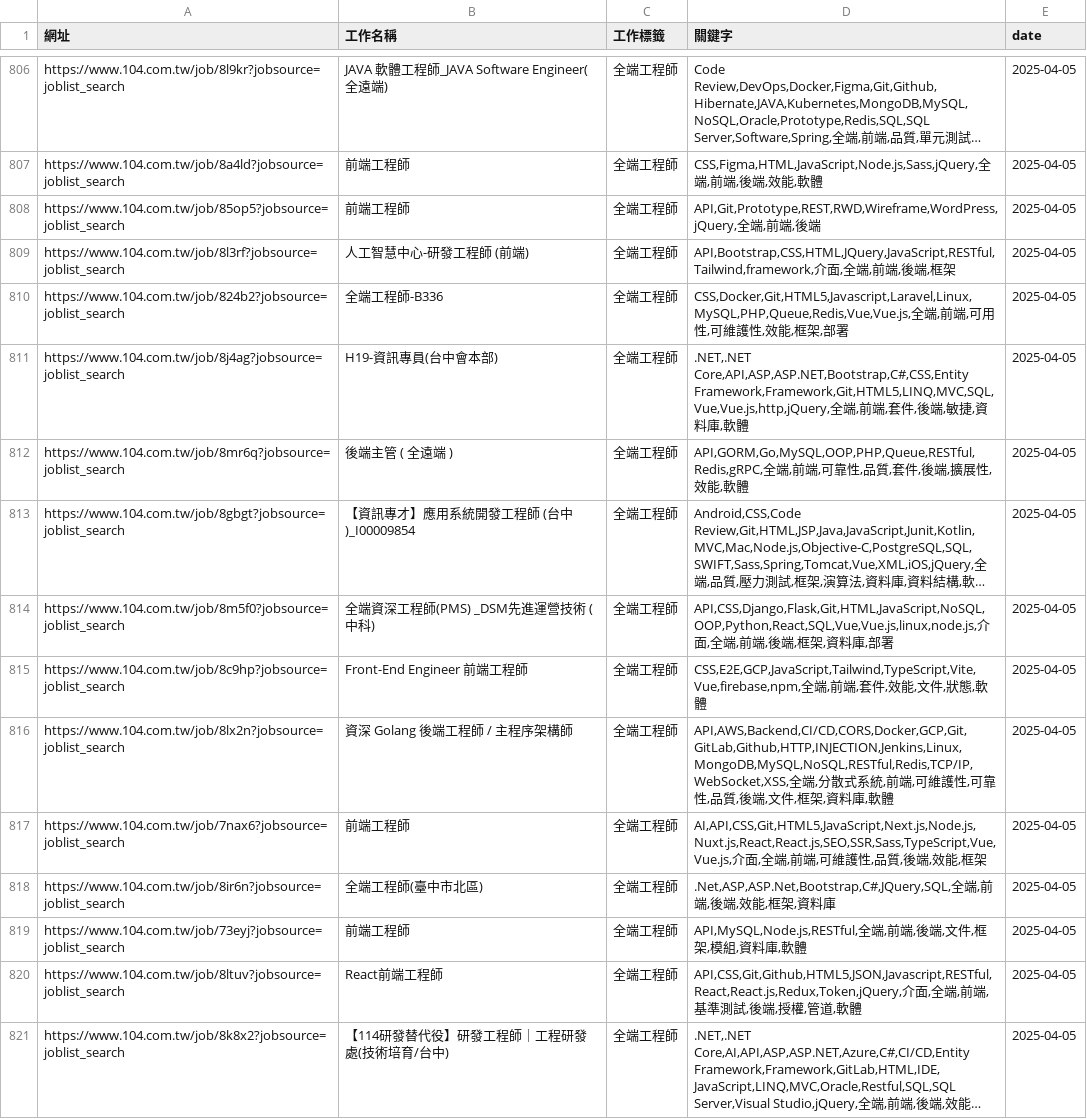
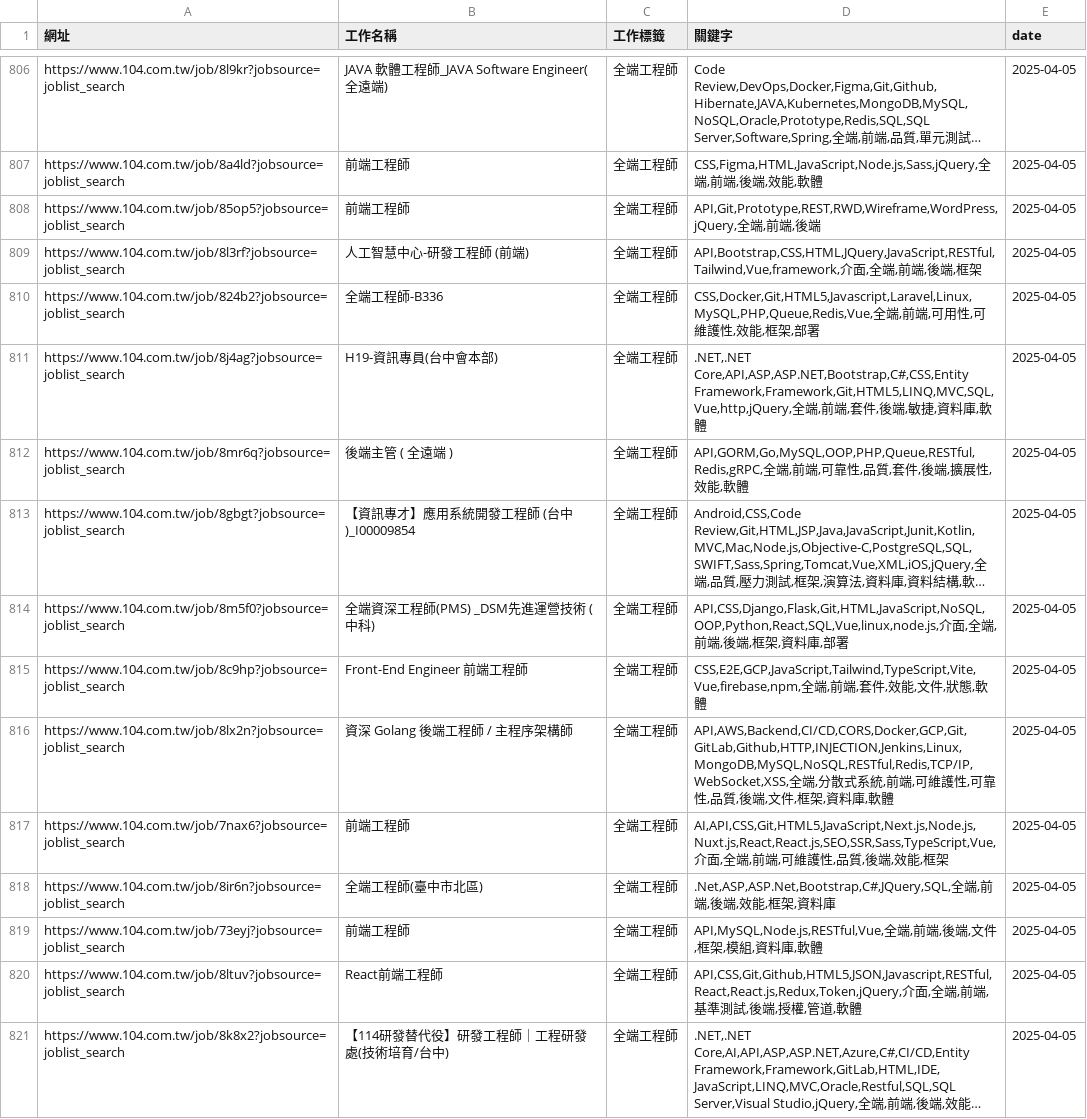
Before and after one commit to CUTFYSH1101/job-104-scraper, a CSV file: public/data/全台中/9999-99-99/claude/merged.csv, drawn as a sheet; only a part is shown, gaps mark what is left out; long unchanged cells end in …; the diff covers the shown part only; the diff names each change by its address in the sheet, - before the commit and + after, or states it on an @@ line.

```diff
--- a/public/data/全台中/9999-99-99/claude/merged.csv
+++ b/public/data/全台中/9999-99-99/claude/merged.csv
-D809 (關鍵字): API,Bootstrap,CSS,HTML,JQuery,JavaScript,RESTful,Tailwind,framework,介面…
+D809 (關鍵字): API,Bootstrap,CSS,HTML,JQuery,JavaScript,RESTful,Tailwind,Vue,framework,介面…
-D810 (關鍵字): CSS,Docker,Git,HTML5,Javascript,Laravel,Linux,MySQL,PHP,Queue,Redis,Vue,Vue.js,全端…
+D810 (關鍵字): CSS,Docker,Git,HTML5,Javascript,Laravel,Linux,MySQL,PHP,Queue,Redis,Vue,全端…
-D811 (關鍵字): .NET,.NET Core,API,ASP,ASP.NET,Bootstrap,C#,CSS,Entity Framework,Framework,Git,HTML5,LINQ,MVC,SQL,Vue,Vue.js,http,jQuery,全端…
+D811 (關鍵字): .NET,.NET Core,API,ASP,ASP.NET,Bootstrap,C#,CSS,Entity Framework,Framework,Git,HTML5,LINQ,MVC,SQL,Vue,http,jQuery,全端…
-D814 (關鍵字): API,CSS,Django,Flask,Git,HTML,JavaScript,NoSQL,OOP,Python,React,SQL,Vue,Vue.js,linux,node.js,介面…
+D814 (關鍵字): API,CSS,Django,Flask,Git,HTML,JavaScript,NoSQL,OOP,Python,React,SQL,Vue,linux,node.js,介面…
-D817 (關鍵字): AI,API,CSS,Git,HTML5,JavaScript,Next.js,Node.js,Nuxt.js,React,React.js,SEO,SSR,Sass,TypeScript,Vue,Vue.js,介面…
+D817 (關鍵字): AI,API,CSS,Git,HTML5,JavaScript,Next.js,Node.js,Nuxt.js,React,React.js,SEO,SSR,Sass,TypeScript,Vue,介面…
-D819 (關鍵字): API,MySQL,Node.js,RESTful,全端,前…
+D819 (關鍵字): API,MySQL,Node.js,RESTful,Vue,全端,前…
```
Also changed, not shown: 176 edited cells elsewhere in this file, public/data/7.5公里內 所有工程師/2025-04-11/claude/6.8公里內 所有工程師.csv, public/data/7.5公里內 所有工程師/2025-07-12/claude/7.5公里內 所有工程師.csv, 20 other files.
